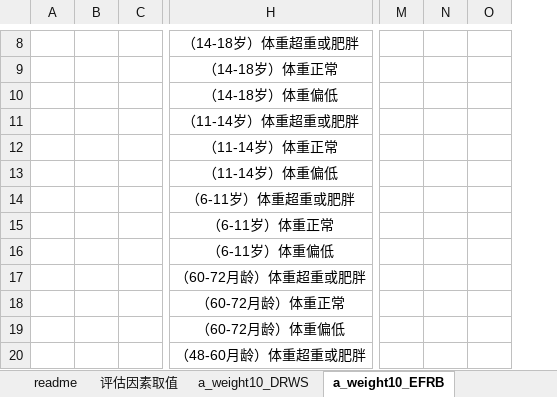
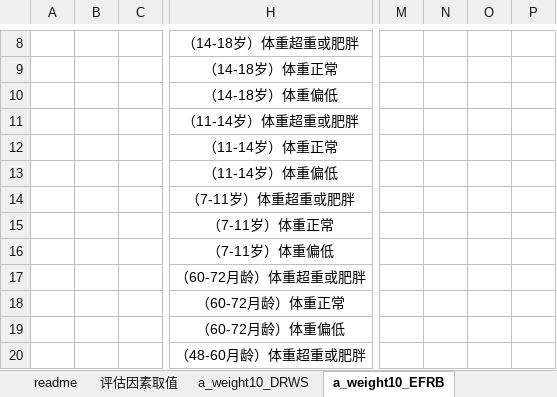
Before and after one commit to skducn/project1, an Excel workbook: instance/zyjk/CHC/rule/weight/1.0/weight10.xlsx, sheet a_weight10_EFRB, drawn as a sheet; only a part is shown, gaps mark what is left out; values as stored, in another font and other column widths than the file's, no borders; conditional formats not drawn; removed rows and columns are numbered as before the commit, all else as after; the diff covers the shown part only; the diff names each change by its address in the sheet, - before the commit and + after, or states it on an @@ line.

```diff
--- a/instance/zyjk/CHC/rule/weight/1.0/weight10.xlsx (sheet a_weight10_EFRB)
+++ b/instance/zyjk/CHC/rule/weight/1.0/weight10.xlsx (sheet a_weight10_EFRB)
-column A, empty
-column B, empty
-column C, empty
+column A, empty
+column B, empty
+column C, empty
-column M, empty
-column N, empty
-column O, empty
+column M, empty
+column N, empty
+column O, empty
+column P, empty
-H14: （6-11岁）体重超重或肥胖
+H14: （7-11岁）体重超重或肥胖
-H15: （6-11岁）体重正常
+H15: （7-11岁）体重正常
-H16: （6-11岁）体重偏低
+H16: （7-11岁）体重偏低
```
Also changed, not shown: 4 added rows, 1 removed row and 15 edited cells elsewhere in this sheet, sheet a_weight10_HIRB, sheet readme, sheet a_weight10_DRWS, 15 other files.
